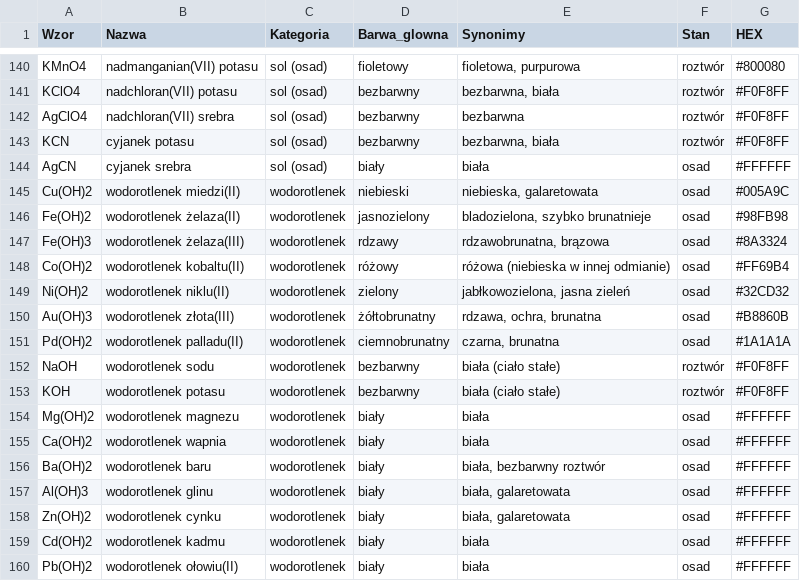
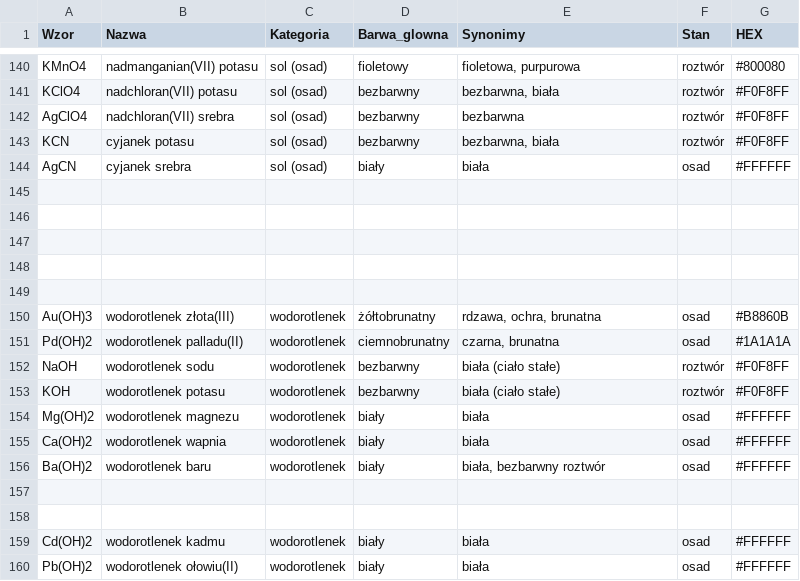
Before and after one commit to ciacix-igl/ChemistryColors-, a CSV file: związki.csv, drawn as a sheet; only a part is shown, gaps mark what is left out; the diff names each change by its address in the sheet, - before the commit and + after, or states it on an @@ line.

Commit message:
Add files via upload

```diff
--- a/związki.csv
+++ b/związki.csv
-row 145: Cu(OH)2 | wodorotlenek miedzi(II) | wodorotlenek | niebieski | niebieska, galaretowata | osad | #005A9C
+row 145: (empty)
-row 146: Fe(OH)2 | wodorotlenek żelaza(II) | wodorotlenek | jasnozielony | bladozielona, szybko brunatnieje | osad | #98FB98
+row 146: (empty)
-row 147: Fe(OH)3 | wodorotlenek żelaza(III) | wodorotlenek | rdzawy | rdzawobrunatna, brązowa | osad | #8A3324
+row 147: (empty)
-row 148: Co(OH)2 | wodorotlenek kobaltu(II) | wodorotlenek | różowy | różowa (niebieska w innej odmianie) | osad | #FF69B4
+row 148: (empty)
-row 149: Ni(OH)2 | wodorotlenek niklu(II) | wodorotlenek | zielony | jabłkowozielona, jasna zieleń | osad | #32CD32
+row 149: (empty)
-row 157: Al(OH)3 | wodorotlenek glinu | wodorotlenek | biały | biała, galaretowata | osad | #FFFFFF
+row 157: (empty)
-row 158: Zn(OH)2 | wodorotlenek cynku | wodorotlenek | biały | biała, galaretowata | osad | #FFFFFF
+row 158: (empty)
```
